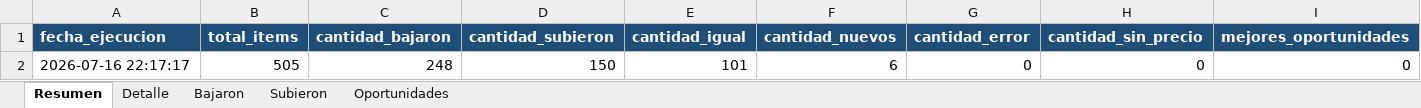
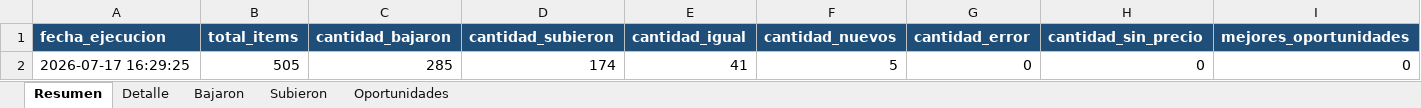
Before and after one commit to Manuel02371/TCGPlayerBot, an Excel workbook: data/reports/reporte_ultima_ejecucion.xlsx, sheet Resumen, drawn as a sheet; values as stored, in another font and other column widths than the file's, no borders; the diff names each change by its address in the sheet, - before the commit and + after, or states it on an @@ line.

```diff
--- a/data/reports/reporte_ultima_ejecucion.xlsx (sheet Resumen)
+++ b/data/reports/reporte_ultima_ejecucion.xlsx (sheet Resumen)
-A2 (fecha_ejecucion): 2026-07-16 22:17:17
+A2 (fecha_ejecucion): 2026-07-17 16:29:25
-C2 (cantidad_bajaron): 248
+C2 (cantidad_bajaron): 285
-D2 (cantidad_subieron): 150
+D2 (cantidad_subieron): 174
-E2 (cantidad_igual): 101
+E2 (cantidad_igual): 41
-F2 (cantidad_nuevos): 6
+F2 (cantidad_nuevos): 5
```
Also changed, not shown: sheet Detalle, sheet Bajaron, sheet Subieron, 3 other files.
